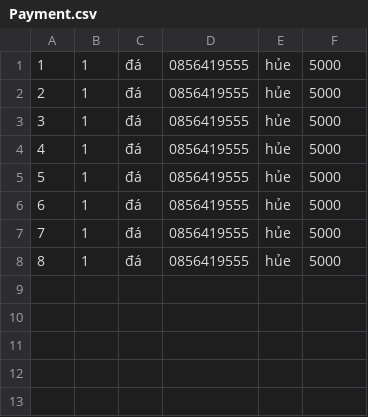
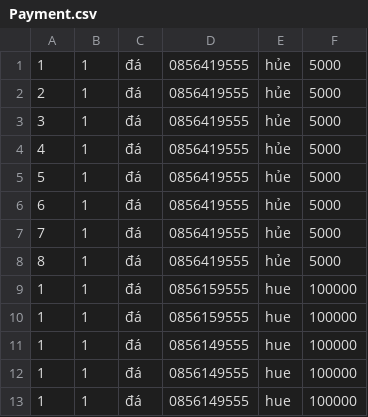
Before and after one commit to phuocdat18/CaseModule2, a CSV file: Case/src/main/java/data/Payment.csv, drawn as a sheet; the diff names each change by its address in the sheet, - before the commit and + after, or states it on an @@ line.

```diff
--- a/Case/src/main/java/data/Payment.csv
+++ b/Case/src/main/java/data/Payment.csv
+row 9: 1 | 1 | đá | 0856159555 | hue | 100000
+row 10: 1 | 1 | đá | 0856159555 | hue | 100000
+row 11: 1 | 1 | đá | 0856149555 | hue | 100000
+row 12: 1 | 1 | đá | 0856149555 | hue | 100000
+row 13: 1 | 1 | đá | 0856149555 | hue | 100000
```
Also changed, not shown: Case/src/main/java/data/product.csv, 14 other files.
